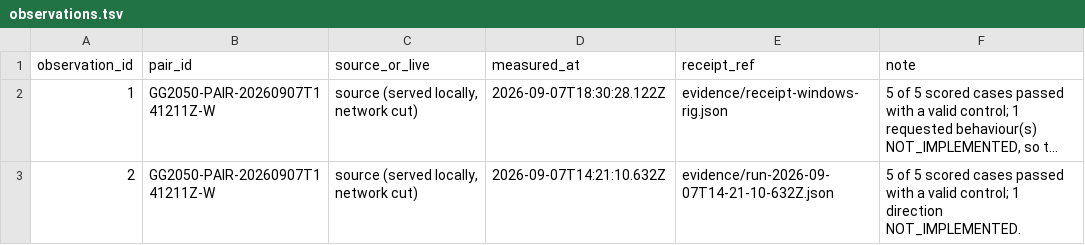
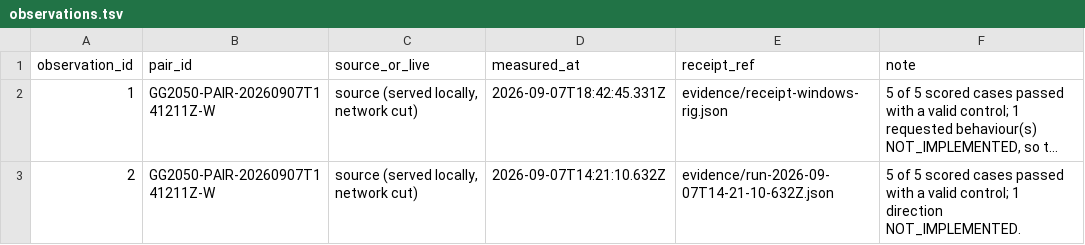
Before and after one commit to Ventusltd/testcode, a TSV file: sandbox/pairs/20260907T141211Z-W/relational/observations.tsv, drawn as a sheet; long unchanged cells end in …; the diff names each change by its address in the sheet, - before the commit and + after, or states it on an @@ line.

Commit message:
pair 20260907T141211Z-W: cycle 21 offline INCOMPLETE, repeats 519/519
D: pair-runner lane 4. Receipts overwritten in place; history is git's.

```diff
--- a/sandbox/pairs/20260907T141211Z-W/relational/observations.tsv
+++ b/sandbox/pairs/20260907T141211Z-W/relational/observations.tsv
-D2 (measured_at): 2026-09-07T18:30:28.122Z
+D2 (measured_at): 2026-09-07T18:42:45.331Z
```
Also changed, not shown: sandbox/pairs/20260907T141211Z-W/relational/test_runs.tsv, 7 other files.
